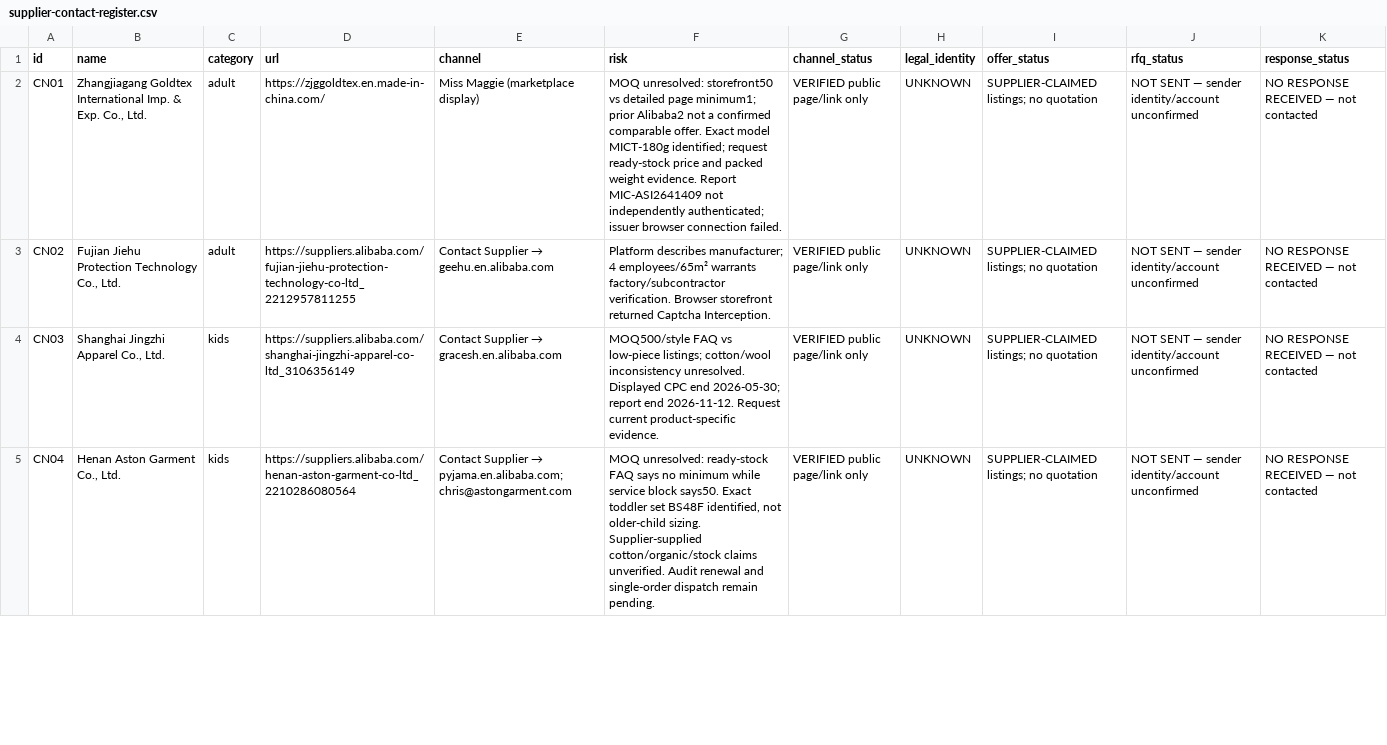
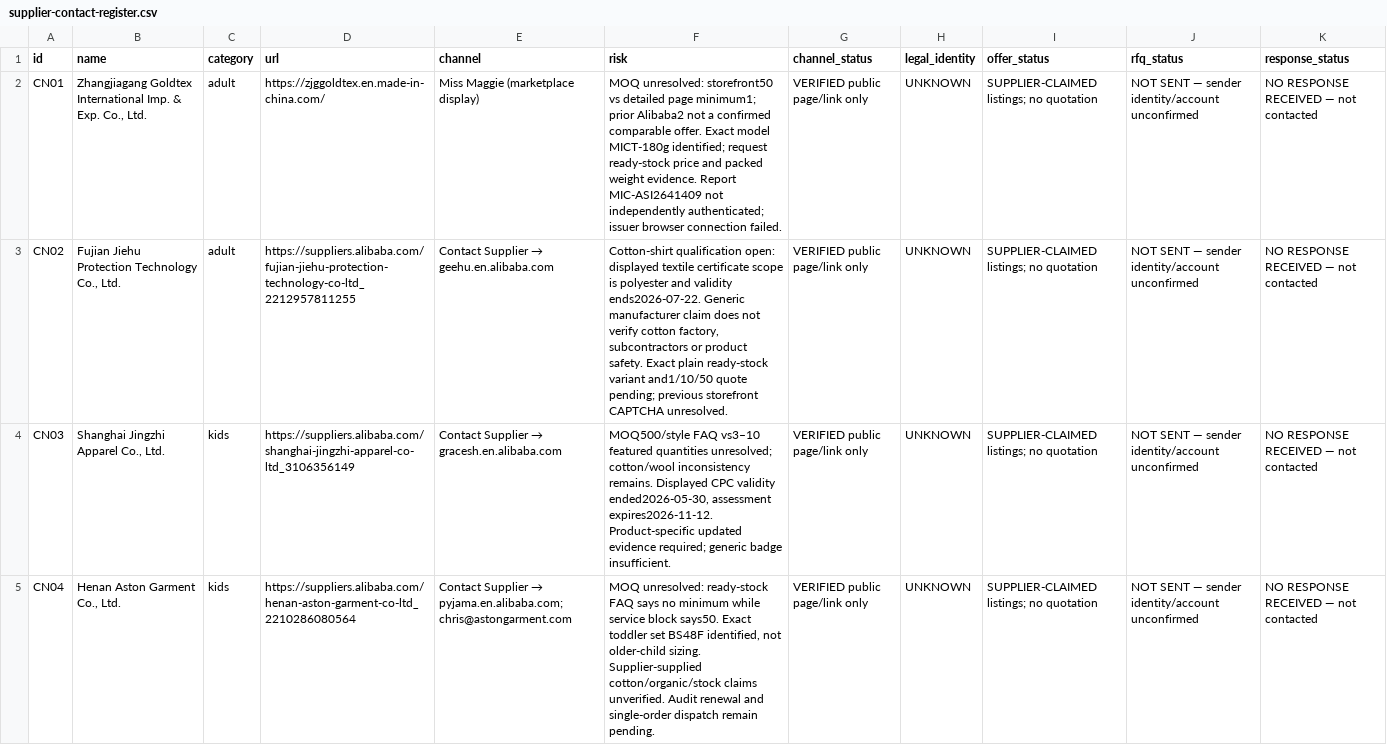
Before and after one commit to ehigiej2/mauric-prototype-gallery, a CSV file: research-sandbox/china-direct-execution-20261111/supplier-contact-register.csv, drawn as a sheet; only a part is shown; the diff covers the shown part only; the diff names each change by its address in the sheet, - before the commit and + after, or states it on an @@ line.

Commit message:
China sourcing: screen remaining four leads and reject misleading local cost comparisons

```diff
--- a/research-sandbox/china-direct-execution-20261111/supplier-contact-register.csv
+++ b/research-sandbox/china-direct-execution-20261111/supplier-contact-register.csv
-F3 (risk): Platform describes manufacturer; 4 employees/65m² warrants factory/subcontractor verification. Browser storefront returned Captcha Interception.
+F3 (risk): Cotton-shirt qualification open: displayed textile certificate scope is polyester and validity ends2026-07-22. Generic manufacturer claim does not verify cotton factory, subcontractors or product safety. Exact plain ready-stock variant and1/10/50 quote pending; previous storefront CAPTCHA unresolved.
-F4 (risk): MOQ500/style FAQ vs low-piece listings; cotton/wool inconsistency unresolved. Displayed CPC end 2026-05-30; report end 2026-11-12. Request current product-specific evidence.
+F4 (risk): MOQ500/style FAQ vs3–10 featured quantities unresolved; cotton/wool inconsistency remains. Displayed CPC validity ended2026-05-30, assessment expires2026-11-12. Product-specific updated evidence required; generic badge insufficient.
```
Also changed, not shown: 2 edited cells elsewhere in this file, 7 other files.
